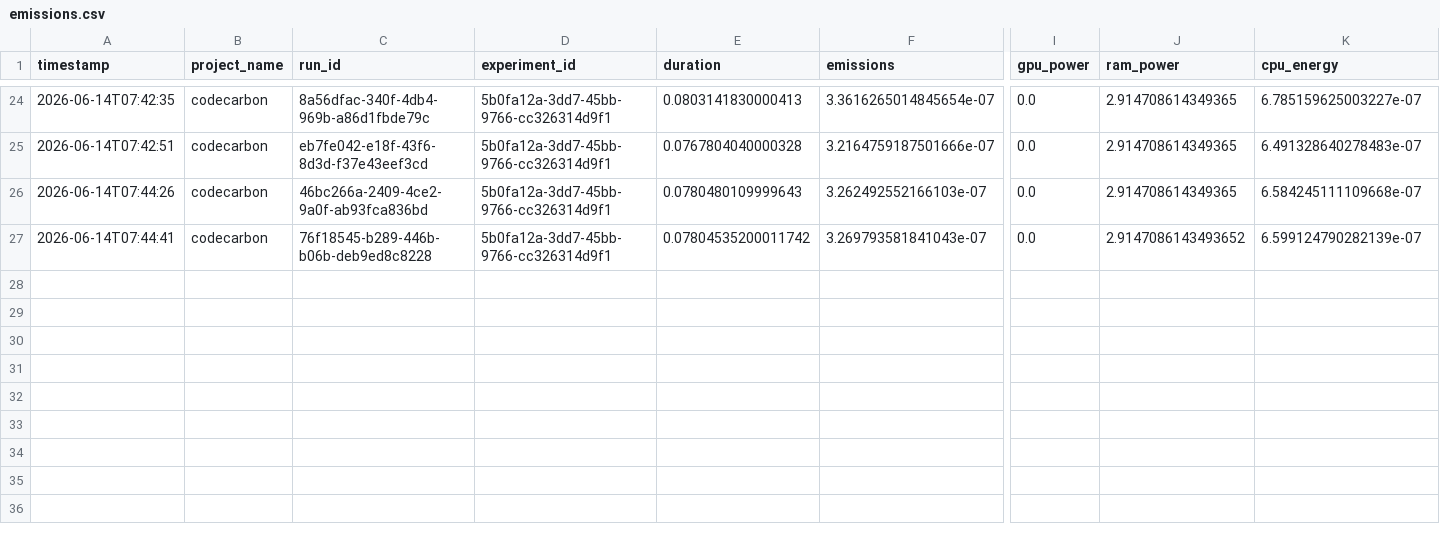
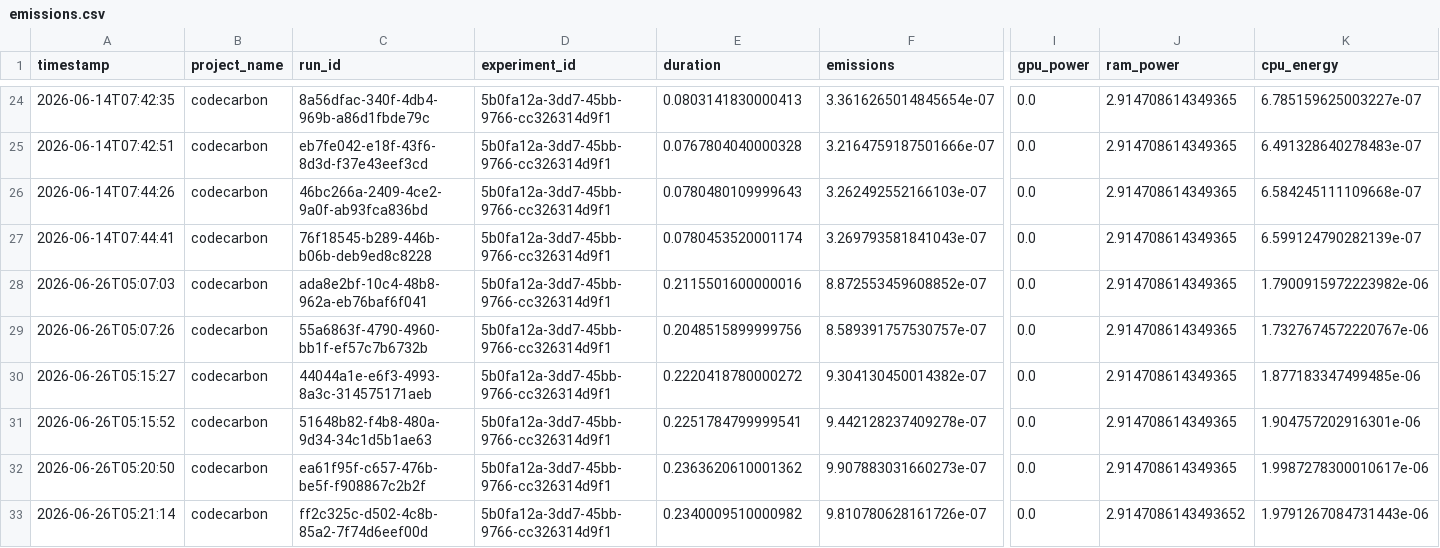
Before and after one commit to avinya-forge/green-ai-agent, a CSV file: output/emissions.csv, drawn as a sheet; only a part is shown, gaps mark what is left out; rows hold the shown columns only; the diff names each change by its address in the sheet, - before the commit and + after, or states it on an @@ line.

```diff
--- a/output/emissions.csv
+++ b/output/emissions.csv
-E27 (duration): 0.07804535200011742
+E27 (duration): 0.0780453520001174
-J27 (ram_power): 2.9147086143493652
+J27 (ram_power): 2.914708614349365
+row 28: 2026-06-26T05:07:03 | codecarbon | ada8e2bf-10c4-48b8-962a-eb76baf6f041 | 5b0fa12a-3dd7-45bb-9766-cc326314d9f1 | 0.2115501600000016 | 8.872553459608852e-07 | 0.0 | 2.914708614349365 | 1.7900915972223982e-06
+row 29: 2026-06-26T05:07:26 | codecarbon | 55a6863f-4790-4960-bb1f-ef57c7b6732b | 5b0fa12a-3dd7-45bb-9766-cc326314d9f1 | 0.2048515899999756 | 8.589391757530757e-07 | 0.0 | 2.914708614349365 | 1.7327674572220767e-06
+row 30: 2026-06-26T05:15:27 | codecarbon | 44044a1e-e6f3-4993-8a3c-314575171aeb | 5b0fa12a-3dd7-45bb-9766-cc326314d9f1 | 0.2220418780000272 | 9.304130450014382e-07 | 0.0 | 2.914708614349365 | 1.877183347499485e-06
+row 31: 2026-06-26T05:15:52 | codecarbon | 51648b82-f4b8-480a-9d34-34c1d5b1ae63 | 5b0fa12a-3dd7-45bb-9766-cc326314d9f1 | 0.2251784799999541 | 9.442128237409278e-07 | 0.0 | 2.914708614349365 | 1.904757202916301e-06
+row 32: 2026-06-26T05:20:50 | codecarbon | ea61f95f-c657-476b-be5f-f908867c2b2f | 5b0fa12a-3dd7-45bb-9766-cc326314d9f1 | 0.2363620610001362 | 9.907883031660273e-07 | 0.0 | 2.914708614349365 | 1.9987278300010617e-06
+row 33: 2026-06-26T05:21:14 | codecarbon | ff2c325c-d502-4c8b-85a2-7f74d6eef00d | 5b0fa12a-3dd7-45bb-9766-cc326314d9f1 | 0.2340009510000982 | 9.810780628161726e-07 | 0.0 | 2.9147086143493652 | 1.9791267084731443e-06
```
Also changed, not shown: 4 other files.
